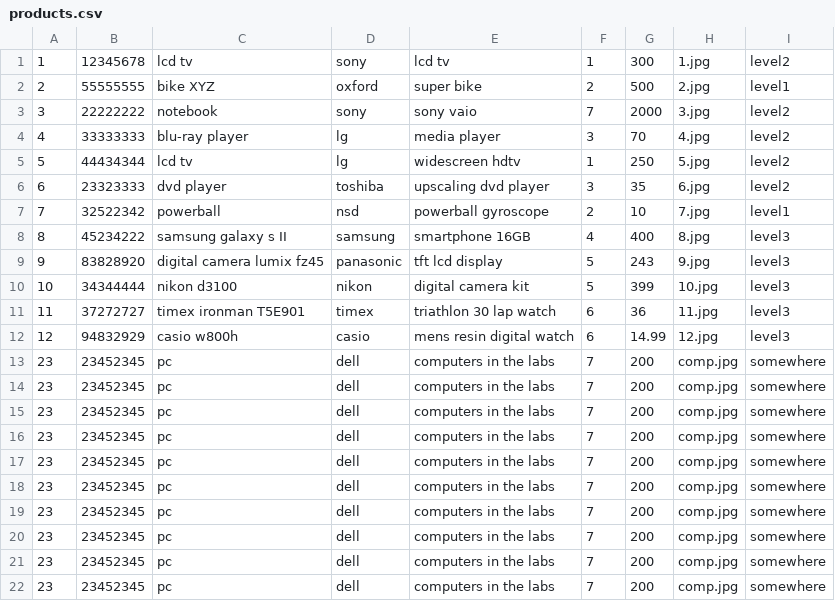
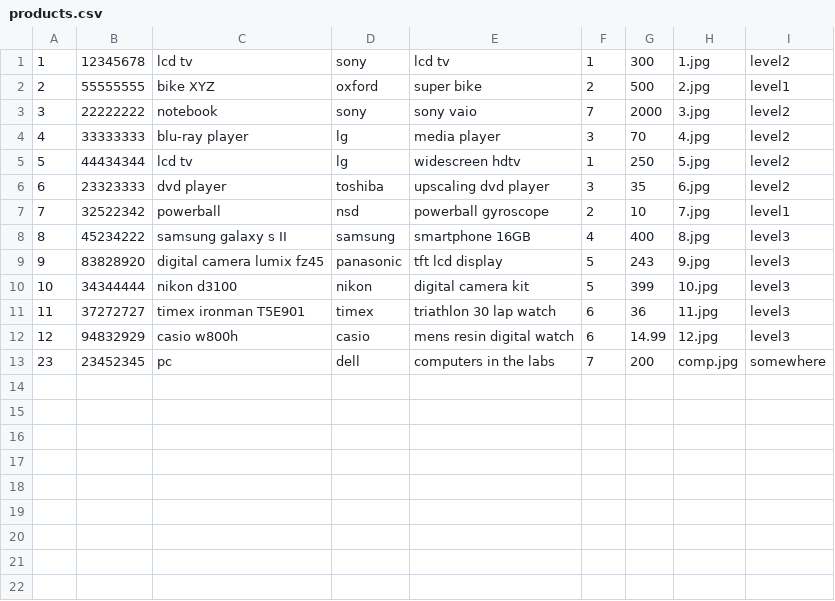
Before and after one commit to tigers/VirtualCatalogue, a CSV file: products.csv, drawn as a sheet; the diff names each change by its address in the sheet, - before the commit and + after, or states it on an @@ line.

```diff
--- a/products.csv
+++ b/products.csv
-row 14: 23 | 23452345 | pc | dell | computers in the labs | 7 | 200 | comp.jpg | somewhere
-row 15: 23 | 23452345 | pc | dell | computers in the labs | 7 | 200 | comp.jpg | somewhere
-row 16: 23 | 23452345 | pc | dell | computers in the labs | 7 | 200 | comp.jpg | somewhere
-row 17: 23 | 23452345 | pc | dell | computers in the labs | 7 | 200 | comp.jpg | somewhere
-row 18: 23 | 23452345 | pc | dell | computers in the labs | 7 | 200 | comp.jpg | somewhere
-row 19: 23 | 23452345 | pc | dell | computers in the labs | 7 | 200 | comp.jpg | somewhere
-row 20: 23 | 23452345 | pc | dell | computers in the labs | 7 | 200 | comp.jpg | somewhere
-row 21: 23 | 23452345 | pc | dell | computers in the labs | 7 | 200 | comp.jpg | somewhere
-row 22: 23 | 23452345 | pc | dell | computers in the labs | 7 | 200 | comp.jpg | somewhere
```
Also changed, not shown: 4 other files.
